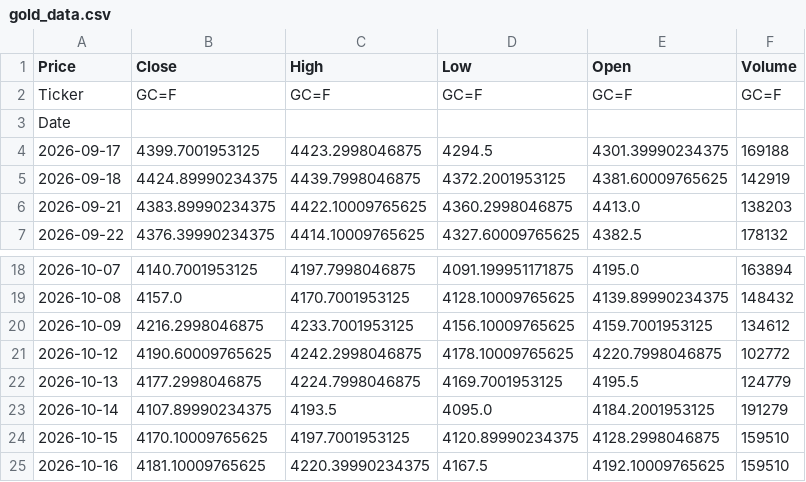
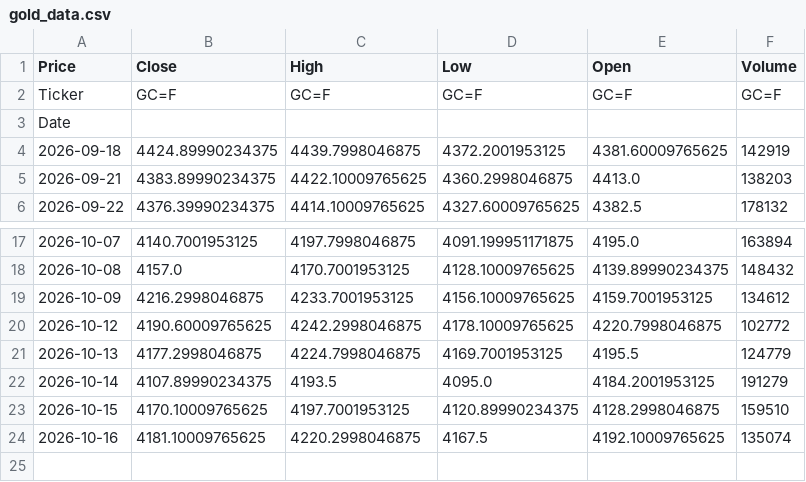
Before and after one commit to abdelaalahmed/gold-market-pipeline, a CSV file: gold_data.csv, drawn as a sheet; only a part is shown, gaps mark what is left out.

```diff
--- a/gold_data.csv
+++ b/gold_data.csv
@@ -3,3 +3,2 @@ Ticker,GC=F,GC=F,GC=F,GC=F,GC=F
 Date,,,,,
-2026-09-17,4399.7001953125,4423.2998046875,4294.5,4301.39990234375,169188
 2026-09-18,4424.89990234375,4439.7998046875,4372.2001953125,4381.60009765625,142919
@@ -24,2 +23,2 @@ Date,,,,,
 2026-10-15,4170.10009765625,4197.7001953125,4120.89990234375,4128.2998046875,159510
-2026-10-16,4181.10009765625,4220.39990234375,4167.5,4192.10009765625,159510
+2026-10-16,4181.10009765625,4220.2998046875,4167.5,4192.10009765625,135074
```
Also changed, not shown: oil_data.csv.
